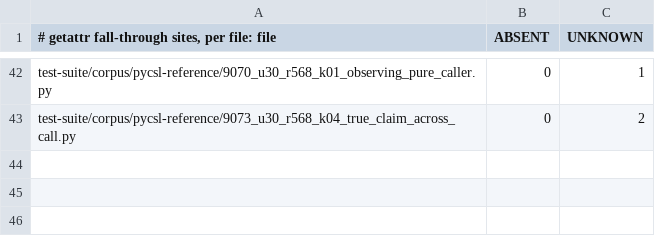
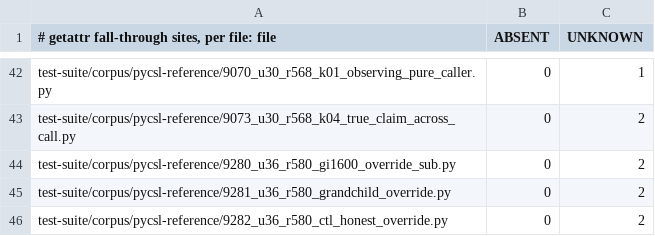
Before and after one commit to fderepas/pycsl, a TSV file: bin/getattr-erasure-sites.tsv, drawn as a sheet; only a part is shown, gaps mark what is left out.

```diff
--- a/bin/getattr-erasure-sites.tsv
+++ b/bin/getattr-erasure-sites.tsv
@@ -43 +43,4 @@ test-suite/corpus/pycsl-reference/9070_u30_r568_k01_observing_pure_caller.py	0	1
 test-suite/corpus/pycsl-reference/9073_u30_r568_k04_true_claim_across_call.py	0	2
+test-suite/corpus/pycsl-reference/9280_u36_r580_gi1600_override_sub.py	0	2
+test-suite/corpus/pycsl-reference/9281_u36_r580_grandchild_override.py	0	2
+test-suite/corpus/pycsl-reference/9282_u36_r580_ctl_honest_override.py	0	2
```
Also changed, not shown: 1 other file.
